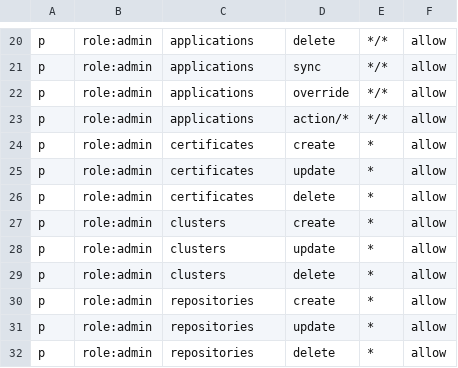
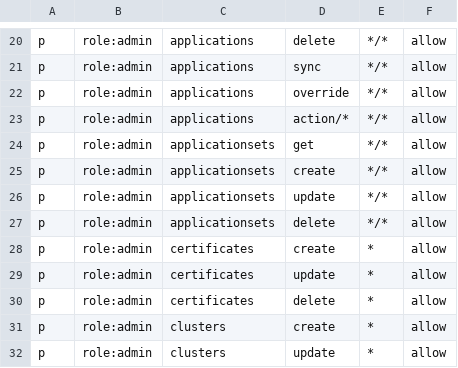
Before and after one commit to christophers032/argo-cd, a CSV file: assets/builtin-policy.csv, drawn as a sheet; only a part is shown, gaps mark what is left out; the shorter side is filled out with more unchanged rows; the diff names each change by its address in the sheet, - before the commit and + after, or states it on an @@ line.

Commit message:
fix: add applicationsets to RBAC policy (#10810) (#10891)
Signed-off-by: Karengineering <49111213+karengineering@users.noreply.github.com>

Signed-off-by: Karengineering <49111213+karengineering@users.noreply.github.com>

```diff
--- a/assets/builtin-policy.csv
+++ b/assets/builtin-policy.csv
+row 24: p | role:admin | applicationsets | get | */* | allow
+row 25: p | role:admin | applicationsets | create | */* | allow
+row 26: p | role:admin | applicationsets | update | */* | allow
+row 27: p | role:admin | applicationsets | delete | */* | allow
```
